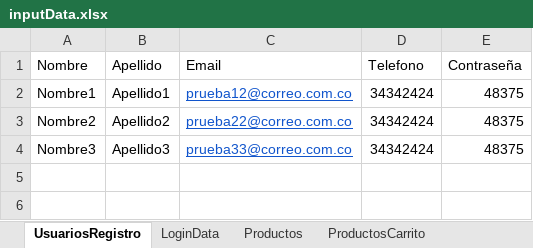
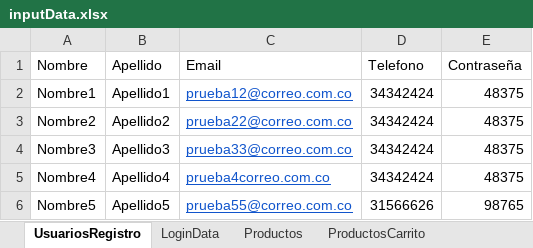
Before and after one commit to Chologalactico/Opencart-automatic, an Excel workbook: src/main/resources/inputData.xlsx, sheet UsuariosRegistro, drawn as a sheet; values as stored, in another font and other column widths than the file's, no borders; the diff names each change by its address in the sheet, - before the commit and + after, or states it on an @@ line.

```diff
--- a/src/main/resources/inputData.xlsx (sheet UsuariosRegistro)
+++ b/src/main/resources/inputData.xlsx (sheet UsuariosRegistro)
+row 5: Nombre4 | Apellido4 | prueba4correo.com.co | 34342424 | 48375
+row 6: Nombre5 | Apellido5 | prueba55@correo.com.co | 31566626 | 98765
```
Also changed, not shown: sheet Productos, sheet LoginData, sheet ProductosCarrito, src/main/resources/outputData.xlsx, 6 other files.
